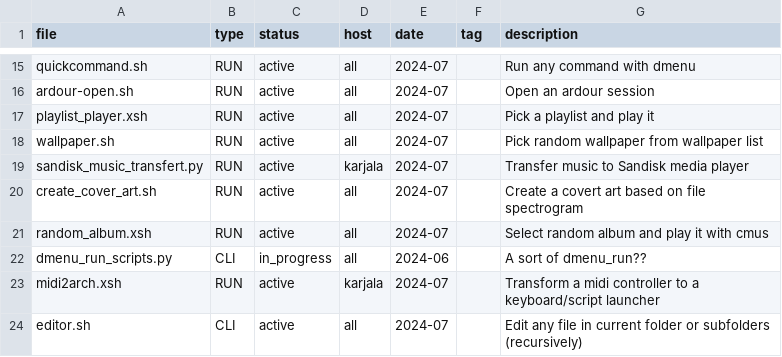
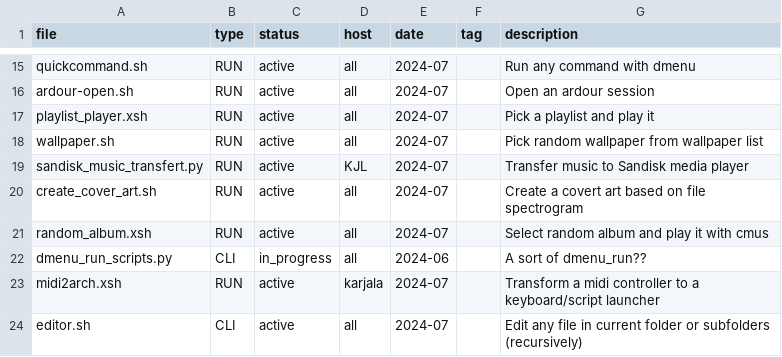
Before and after one commit to matias-ceau/scripts, a CSV file: data/script_info.csv, drawn as a sheet; only a part is shown, gaps mark what is left out.

```diff
--- a/data/script_info.csv
+++ b/data/script_info.csv
@@ -18,3 +18,3 @@ playlist_player.xsh,RUN,active,all,2024-07,,"Pick a playlist and play it"
 wallpaper.sh,RUN,active,all,2024-07,,"Pick random wallpaper from wallpaper list"
-sandisk_music_transfert.py,RUN,active,karjala,2024-07,,"Transfer music to Sandisk media player"
+sandisk_music_transfert.py,RUN,active,KJL,2024-07,,"Transfer music to Sandisk media player"
 create_cover_art.sh,RUN,active,all,2024-07,,"Create a covert art based on file spectrogram"
```
Also changed, not shown: 3 other files.
